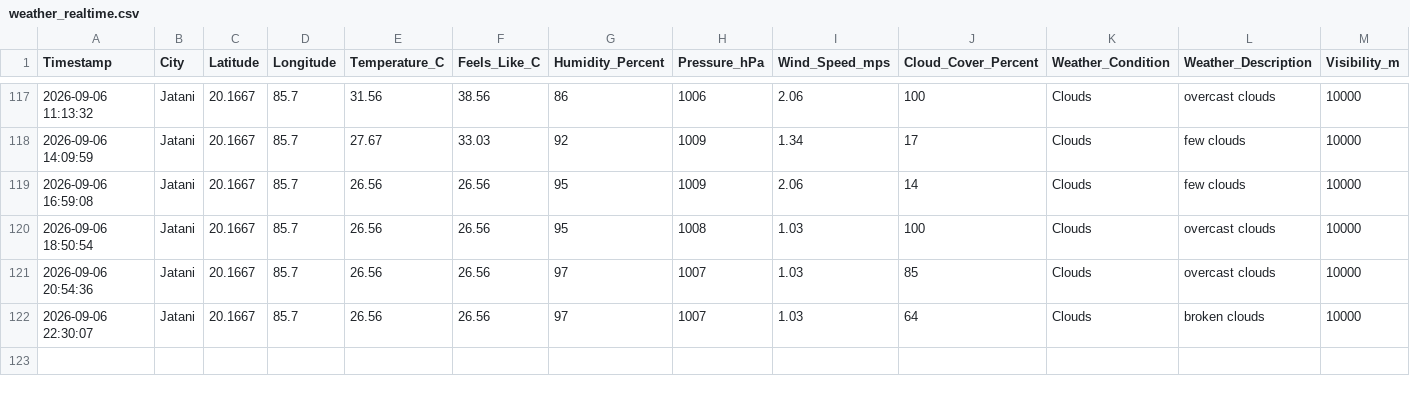
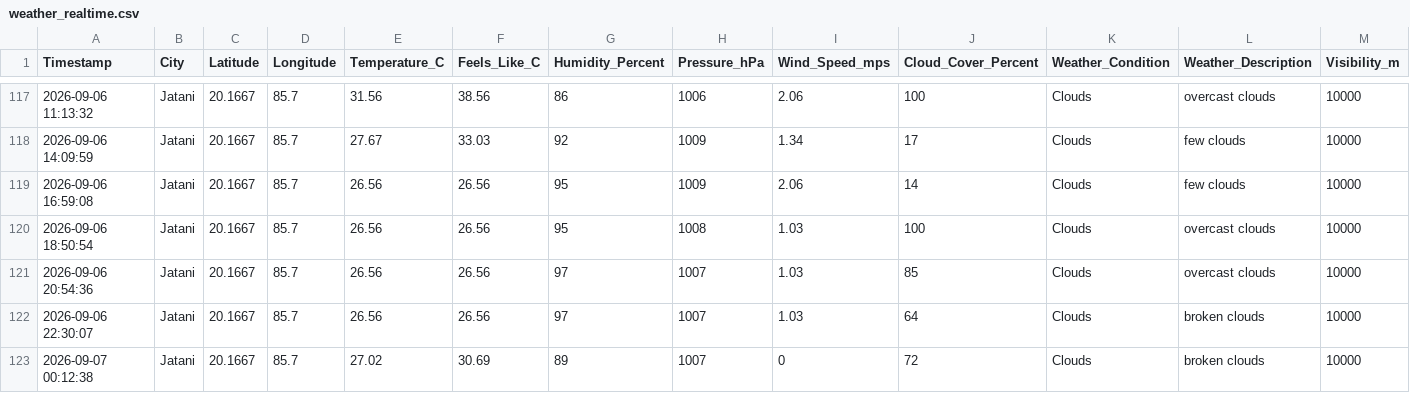
Before and after one commit to biswal-prem-5677/weather-realtime, a CSV file: weather_realtime.csv, drawn as a sheet; only a part is shown, gaps mark what is left out; the diff names each change by its address in the sheet, - before the commit and + after, or states it on an @@ line.

```diff
--- a/weather_realtime.csv
+++ b/weather_realtime.csv
+row 123: 2026-09-07 00:12:38 | Jatani | 20.1667 | 85.7 | 27.02 | 30.69 | 89 | 1007 | 0 | 72 | Clouds | broken clouds | 10000
```
